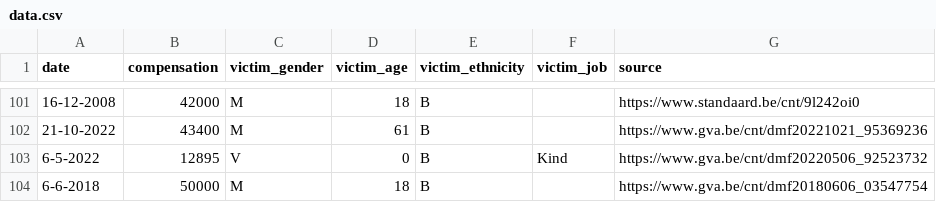
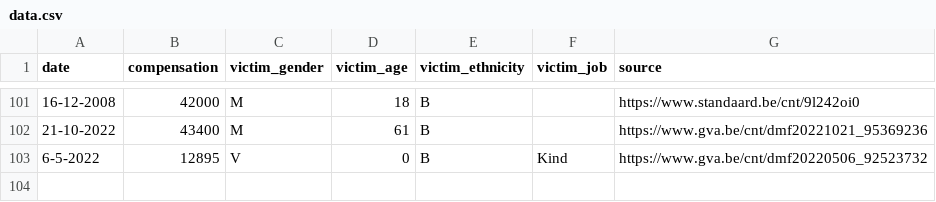
Before and after one commit to IntiDC/klassenjustitie, a CSV file: data.csv, drawn as a sheet; only a part is shown, gaps mark what is left out; the diff names each change by its address in the sheet, - before the commit and + after, or states it on an @@ line.

Commit message:
remove duplicate

```diff
--- a/data.csv
+++ b/data.csv
-row 104: 6-6-2018 | 50000 | M | 18 | B |  | https://www.gva.be/cnt/dmf20180606_03547754
```
